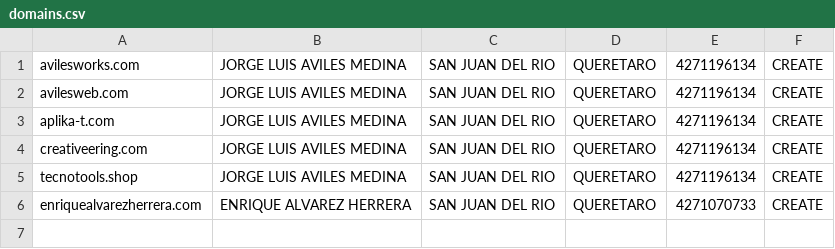
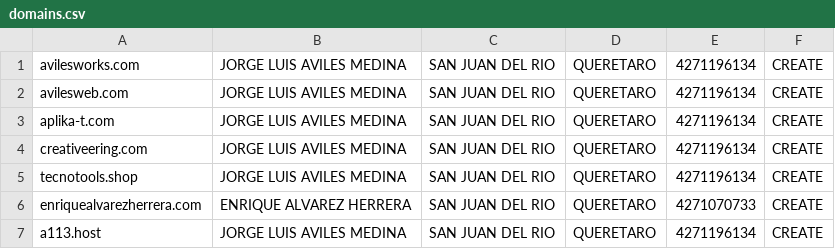
Before and after one commit to javilesm/scripts, a CSV file: Domains/domains.csv, drawn as a sheet; the diff names each change by its address in the sheet, - before the commit and + after, or states it on an @@ line.

Commit message:
Update domains.csv

```diff
--- a/Domains/domains.csv
+++ b/Domains/domains.csv
+row 7: a113.host | JORGE LUIS AVILES MEDINA | SAN JUAN DEL RIO | QUERETARO | 4271196134 | CREATE
```
